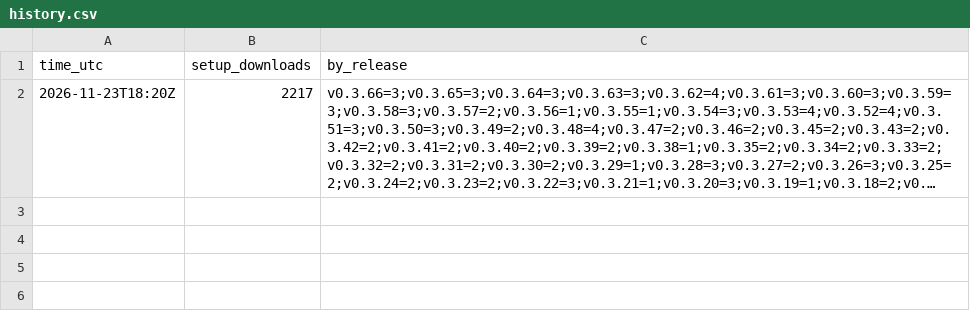
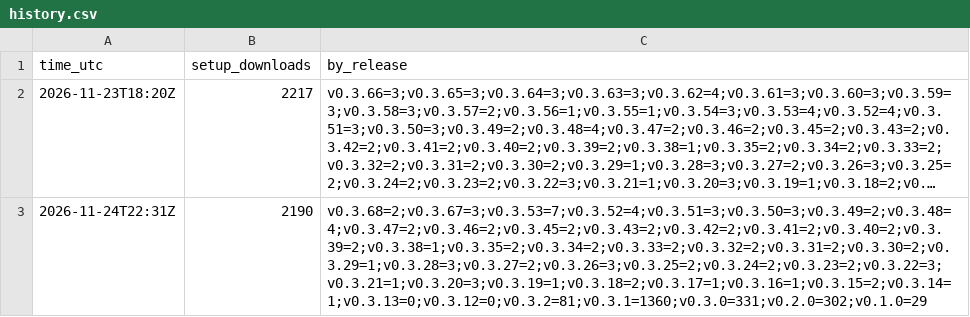
Before and after one commit to Born2Crush/keel, a CSV file: history.csv, drawn as a sheet; long unchanged cells end in …; the diff names each change by its address in the sheet, - before the commit and + after, or states it on an @@ line.

```diff
--- a/history.csv
+++ b/history.csv
+row 3: 2026-11-24T22:31Z | 2190 | v0.3.68=2;v0.3.67=3;v0.3.53=7;v0.3.52=4;v0.3.51=3;v0.3.50=3;v0.3.49=2;v0.3.48=4;v0.3.47=2;v0.3.46=2;v0.3.45=2;v0.3.43=2;v0.3.42=2;v0.3.41=2;v0.3.40=2;v0.3.39=2;v0.3.38=1;v0.3.35=2;v0.3.34=2;v0.3.33=2;v0.3.32=2;v0.3.31=2;v0.3.30=2;v0.3.29=1;v0.3.28=3;v0.3.27=2;v0.3.26=3;v0.3.25=2;v0.3.24=2;v0.3.23=2;v0.3.22=3;v0.3.21=1;v0.3.20=3;v0.3.19=1;v0.3.18=2;v0.3.17=1;v0.3.16=1;v0.3.15=2;v0.3.14=1;v0.3.13=0;v0.3.12=0;v0.3.2=81;v0.3.1=1360;v0.3.0=331;v0.2.0=302;v0.1.0=29
```
